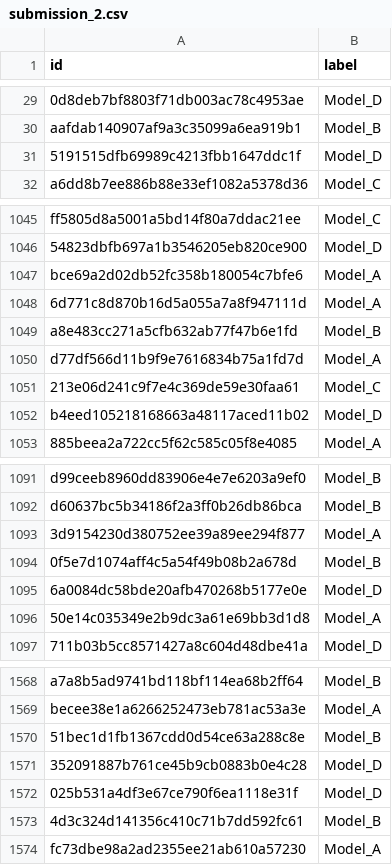
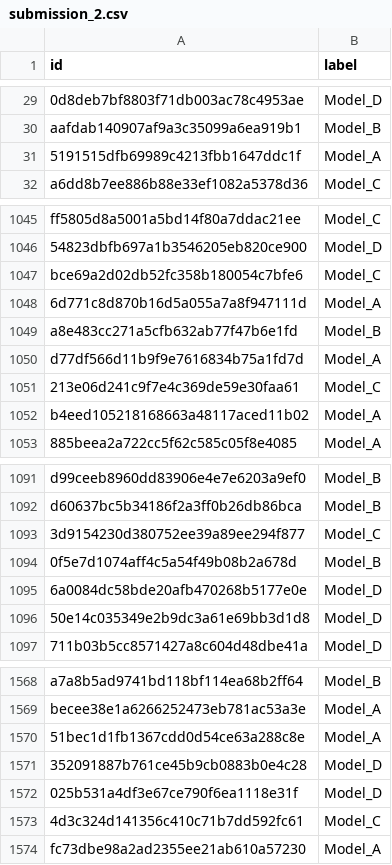
Before and after one commit to carla-ar-ig/kaggle_competition, a CSV file: submission_2.csv, drawn as a sheet; only a part is shown, gaps mark what is left out; the diff covers the shown part only; the diff names each change by its address in the sheet, - before the commit and + after, or states it on an @@ line.

```diff
--- a/submission_2.csv
+++ b/submission_2.csv
-B31 (label): Model_D
+B31 (label): Model_A
-B1047 (label): Model_A
+B1047 (label): Model_C
-B1052 (label): Model_D
+B1052 (label): Model_A
-B1093 (label): Model_A
+B1093 (label): Model_C
-B1096 (label): Model_A
+B1096 (label): Model_D
-B1570 (label): Model_B
+B1570 (label): Model_A
-B1573 (label): Model_B
+B1573 (label): Model_C
```
Also changed, not shown: 60 edited cells elsewhere in this file, 1 other file.
